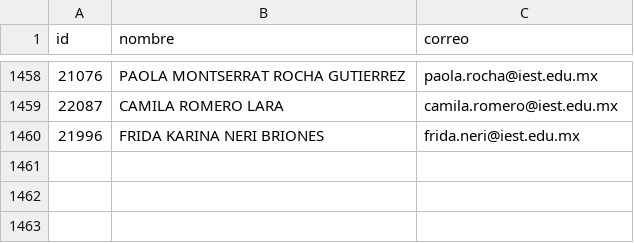
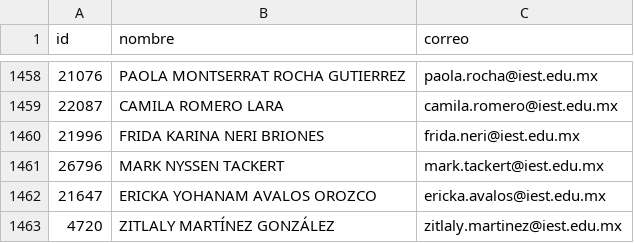
Before and after one commit to renauds25/reporte-canvas, a CSV file: data/alumnos/usuarios.csv, drawn as a sheet; only a part is shown, gaps mark what is left out.

Commit message:
Actualizar base de usuarios alumnos

```diff
--- a/data/alumnos/usuarios.csv
+++ b/data/alumnos/usuarios.csv
@@ -1460 +1460,4 @@
 21996,FRIDA KARINA NERI BRIONES,frida.neri@iest.edu.mx
+26796,MARK NYSSEN TACKERT,mark.tackert@iest.edu.mx
+21647,ERICKA YOHANAM AVALOS OROZCO,ericka.avalos@iest.edu.mx
+4720,ZITLALY MARTÍNEZ GONZÁLEZ,zitlaly.martinez@iest.edu.mx
```
